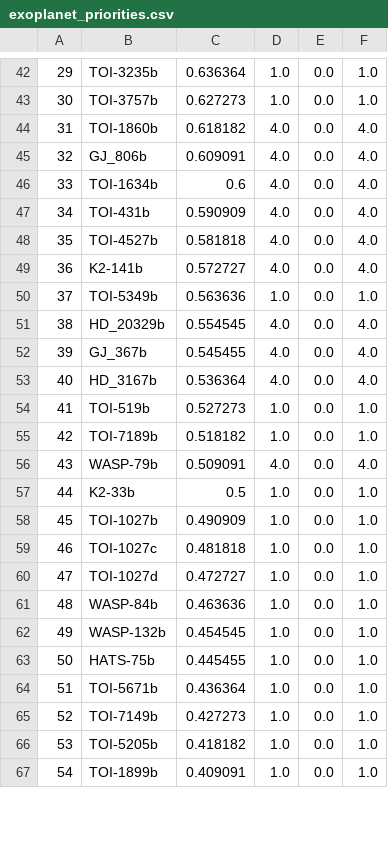
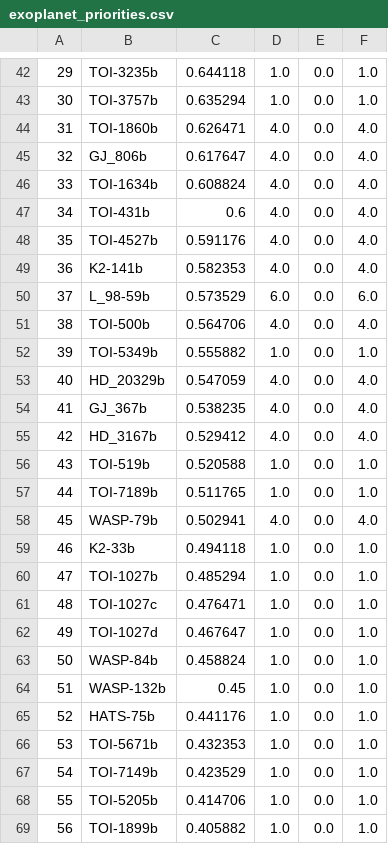
Before and after one commit to PandoraMission/PandoraTargetList, a CSV file: target_definition_files/exoplanet/exoplanet_priorities.csv, drawn as a sheet; only a part is shown, gaps mark what is left out; addresses are those after the commit; the diff covers the shown part only; the diff names each change by its address in the sheet, - before the commit and + after, or states it on an @@ line.

```diff
--- a/target_definition_files/exoplanet/exoplanet_priorities.csv
+++ b/target_definition_files/exoplanet/exoplanet_priorities.csv
@@ column A renumbered from row 2 down @@
-C42: 0.636364
+C42: 0.644118
-C43: 0.627273
+C43: 0.635294
-C44: 0.618182
+C44: 0.626471
-C45: 0.609091
+C45: 0.617647
-C46: 0.6
+C46: 0.608824
-C47: 0.590909
+C47: 0.6
-C48: 0.581818
+C48: 0.591176
-C49: 0.572727
+C49: 0.582353
+row 50: 37 | L_98-59b | 0.573529 | 6.0 | 0.0 | 6.0
+row 51: 38 | TOI-500b | 0.564706 | 4.0 | 0.0 | 4.0
-C52: 0.563636
+C52: 0.555882
-C53: 0.554545
+C53: 0.547059
-C54: 0.545455
+C54: 0.538235
-C55: 0.536364
+C55: 0.529412
-C56: 0.527273
+C56: 0.520588
-C57: 0.518182
+C57: 0.511765
-C58: 0.509091
+C58: 0.502941
-C59: 0.5
+C59: 0.494118
-C60: 0.490909
+C60: 0.485294
-C61: 0.481818
+C61: 0.476471
-C62: 0.472727
+C62: 0.467647
-C63: 0.463636
+C63: 0.458824
-C64: 0.454545
+C64: 0.45
-C65: 0.445455
+C65: 0.441176
-C66: 0.436364
+C66: 0.432353
-C67: 0.427273
+C67: 0.423529
-C68: 0.418182
+C68: 0.414706
-C69: 0.409091
+C69: 0.405882
```
Also changed, not shown: 41 edited cells elsewhere in this file, target_definition_files/auxiliary-exoplanet/auxiliary-exoplanet_priorities.csv, target_definition_files/occultation-standard/occultation-standard_priorities.csv, 5 other files.
